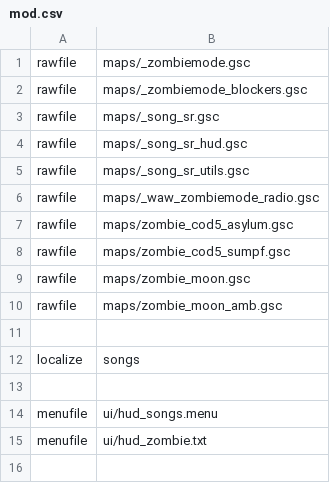
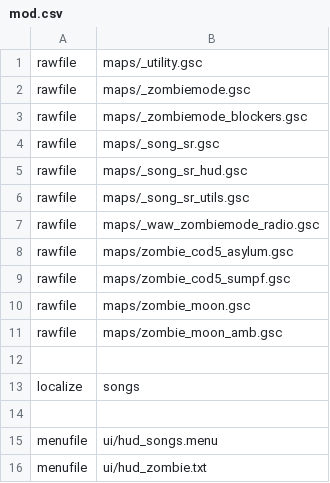
Before and after one commit to Zi0MIX/T5-SONG-TIMER-MOD, a CSV file: mod.csv, drawn as a sheet; the diff names each change by its address in the sheet, - before the commit and + after, or states it on an @@ line.

Commit message:
Include _utility.gsc

```diff
--- a/mod.csv
+++ b/mod.csv
+row 1: rawfile | maps/_utility.gsc
```
Also changed, not shown: 1 other file.
